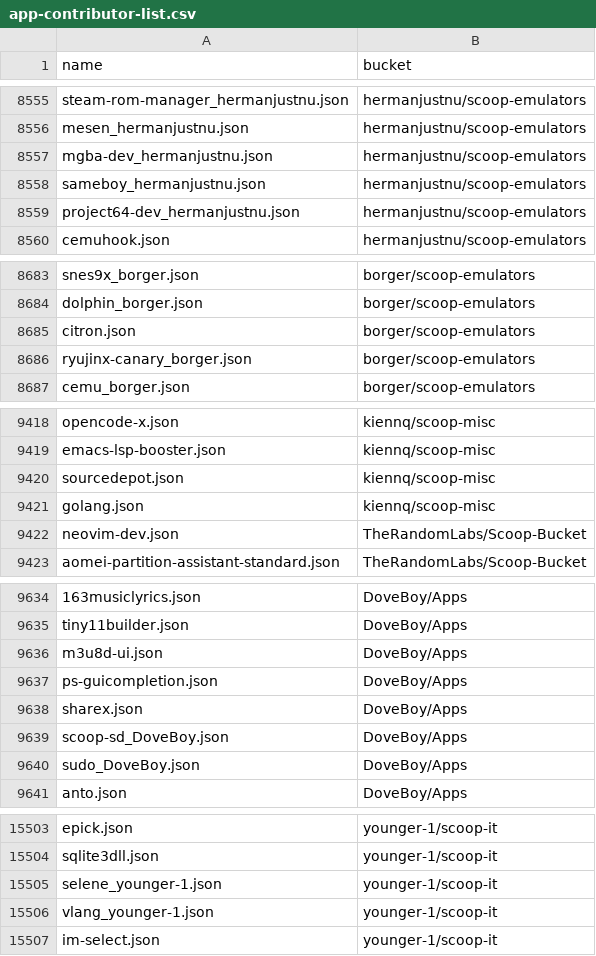
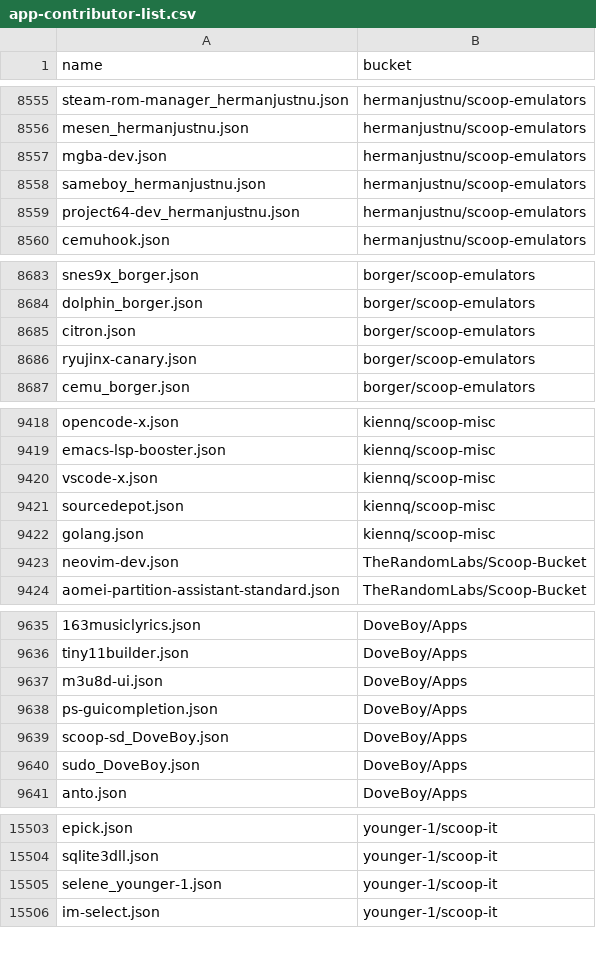
Before and after one commit to XiHanQWQ/scoop-apps, a CSV file: app-contributor-list.csv, drawn as a sheet; only a part is shown, gaps mark what is left out; the diff covers the shown part only.

```diff
--- a/app-contributor-list.csv
+++ b/app-contributor-list.csv
@@ -8556,3 +8556,3 @@ steam-rom-manager_hermanjustnu.json,hermanjustnu/scoop-emulators
 mesen_hermanjustnu.json,hermanjustnu/scoop-emulators
-mgba-dev_hermanjustnu.json,hermanjustnu/scoop-emulators
+mgba-dev.json,hermanjustnu/scoop-emulators
 sameboy_hermanjustnu.json,hermanjustnu/scoop-emulators
@@ -8685,3 +8685,3 @@ dolphin_borger.json,borger/scoop-emulators
 citron.json,borger/scoop-emulators
-ryujinx-canary_borger.json,borger/scoop-emulators
+ryujinx-canary.json,borger/scoop-emulators
 cemu_borger.json,borger/scoop-emulators
@@ -9419,2 +9419,3 @@ opencode-x.json,kiennq/scoop-misc
 emacs-lsp-booster.json,kiennq/scoop-misc
+vscode-x.json,kiennq/scoop-misc
 sourcedepot.json,kiennq/scoop-misc
@@ -9637,3 +9638,2 @@ m3u8d-ui.json,DoveBoy/Apps
 ps-guicompletion.json,DoveBoy/Apps
-sharex.json,DoveBoy/Apps
 scoop-sd_DoveBoy.json,DoveBoy/Apps
@@ -15505,3 +15505,2 @@ sqlite3dll.json,younger-1/scoop-it
 selene_younger-1.json,younger-1/scoop-it
-vlang_younger-1.json,younger-1/scoop-it
 im-select.json,younger-1/scoop-it
```
Also changed, not shown: 1 moved row and 1 edited cell elsewhere in this file, 53 other files.
